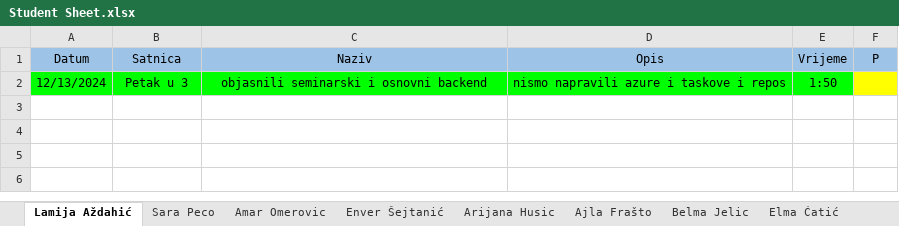
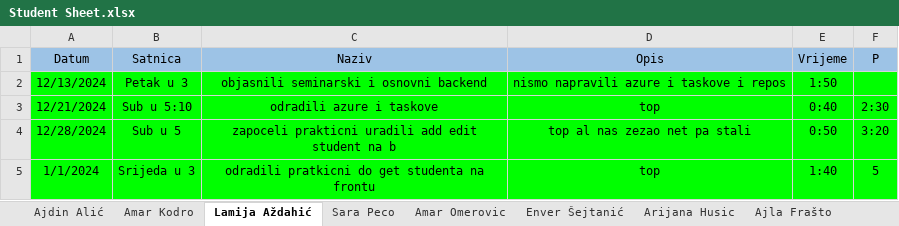
Before and after one commit to vedad-keskin/RSI-WEBAPP-ANGULAR-T24-, an Excel workbook: Student Sheet.xlsx, sheet Lamija Aždahić, drawn as a sheet; values as stored, in another font and other column widths than the file's, no borders; the diff names each change by its address in the sheet, - before the commit and + after, or states it on an @@ line.

Commit message:
update student sheet

```diff
--- a/Student Sheet.xlsx (sheet Lamija Aždahić)
+++ b/Student Sheet.xlsx (sheet Lamija Aždahić)
+sheet tab: Ajdin Alić
+sheet tab: Amar Kodro
-F2 fill: #FFFF00
+F2 fill: #00FF00
+row 3: 12/21/2024 | Sub u 5:10 | odradili azure i taskove | top | 0:40 | 2:30
+row 4: 12/28/2024 | Sub u 5 | zapoceli prakticni uradili add edit student na b | top al nas zezao net pa stali | 0:50 | 3:20
+row 5: 1/1/2024 | Srijeda u 3 | odradili pratkicni do get studenta na frontu | top | 1:40 | 5
```
